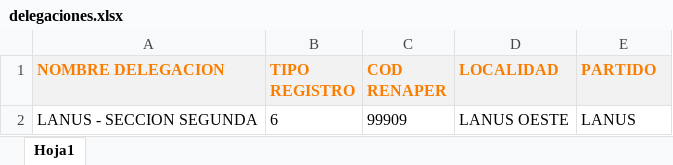
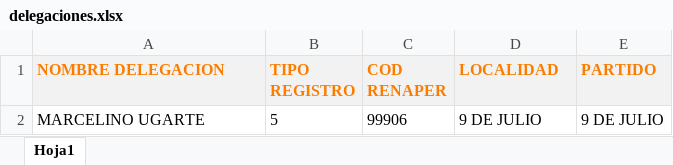
Before and after one commit to SantiagoLucia/Generar-script-REDIP, an Excel workbook: delegaciones.xlsx, sheet Hoja1, drawn as a sheet; values as stored, in another font and other column widths than the file's, no borders; removed rows and columns are numbered as before the commit, all else as after; the diff names each change by its address in the sheet, - before the commit and + after, or states it on an @@ line.

Commit message:
Changes to be committed: 	modified:   delegaciones.xlsx 	modified:   generador.py

```diff
--- a/delegaciones.xlsx (sheet Hoja1)
+++ b/delegaciones.xlsx (sheet Hoja1)
-row 2: LANUS - SECCION SEGUNDA | 6 | 99909 | LANUS OESTE | LANUS
+row 2: MARCELINO UGARTE | 5 | 99906 | 9 DE JULIO | 9 DE JULIO
```
Also changed, not shown: 1 other file.
